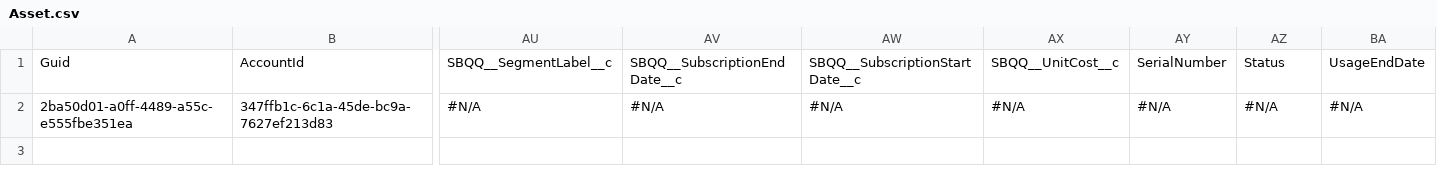
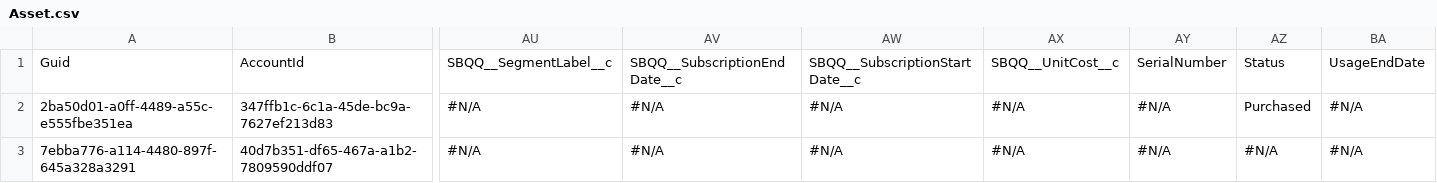
Before and after one commit to Prodlymoover/CPQTest16, a CSV file: Asset.csv, drawn as a sheet; only a part is shown, gaps mark what is left out; rows hold the shown columns only; the diff names each change by its address in the sheet, - before the commit and + after, or states it on an @@ line.

```diff
--- a/Asset.csv
+++ b/Asset.csv
-AZ2: #N/A
+AZ2: Purchased
+row 3: 7ebba776-a114-4480-897f-645a328a3291 | 40d7b351-df65-467a-a1b2-7809590ddf07 | #N/A | #N/A | #N/A | #N/A | #N/A | #N/A | #N/A
```
Also changed, not shown: Account.csv, Case.csv, 2 other files.
